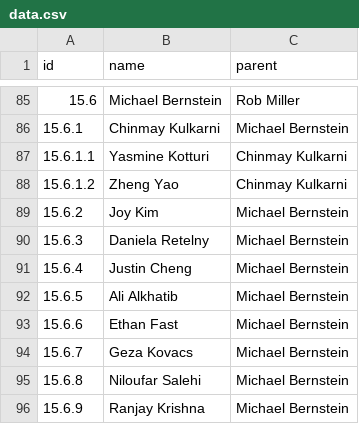
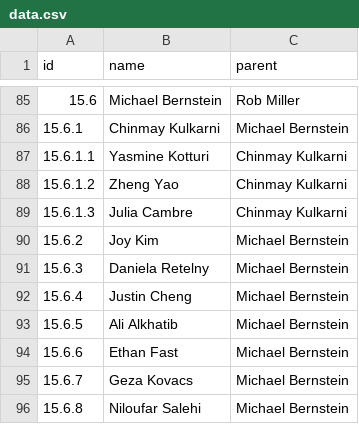
Before and after one commit to fredhohman/brad-myers-advisee-tree, a CSV file: data.csv, drawn as a sheet; only a part is shown, gaps mark what is left out; the shorter side is filled out with more unchanged rows; the diff names each change by its address in the sheet, - before the commit and + after, or states it on an @@ line.

```diff
--- a/data.csv
+++ b/data.csv
+row 89: 15.6.1.3 | Julia Cambre | Chinmay Kulkarni
```
Also changed, not shown: 2 other files.
